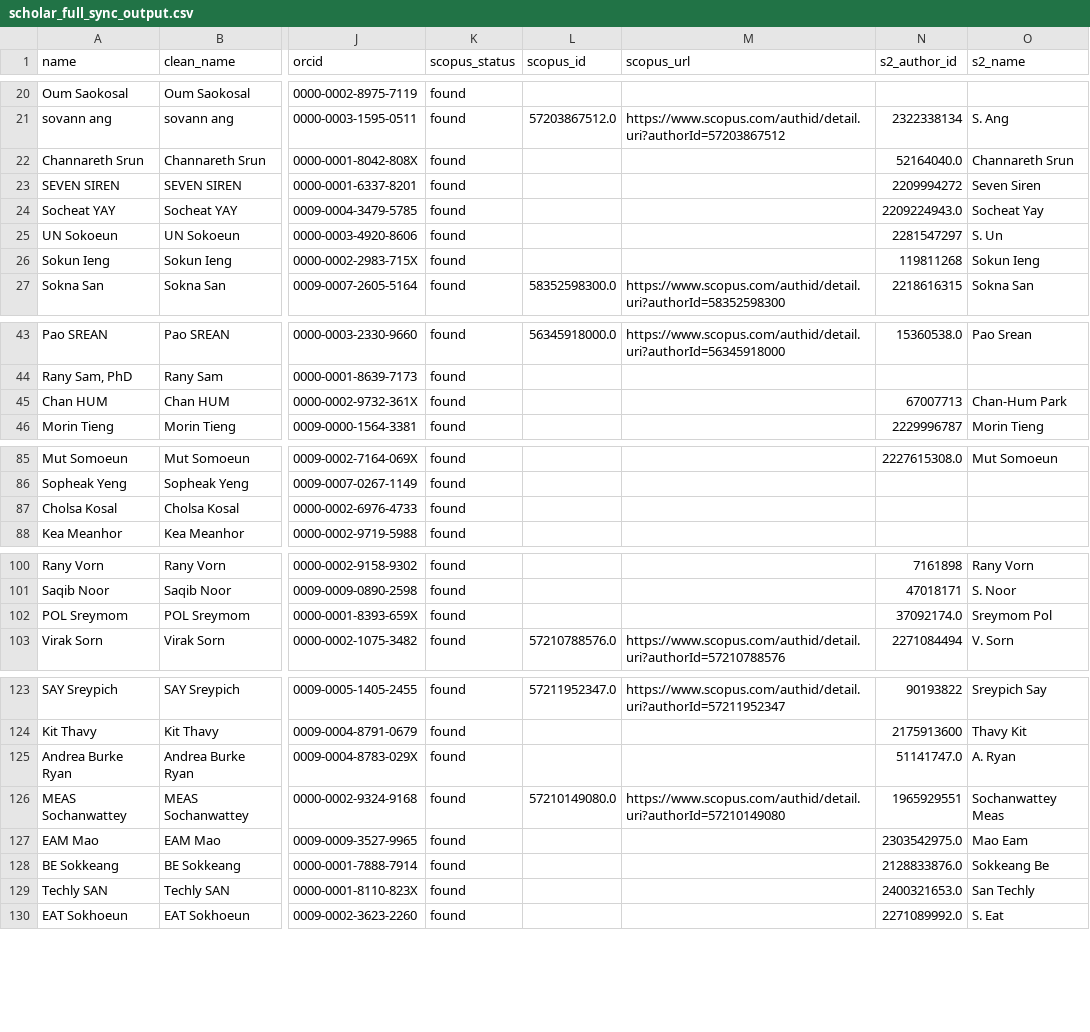
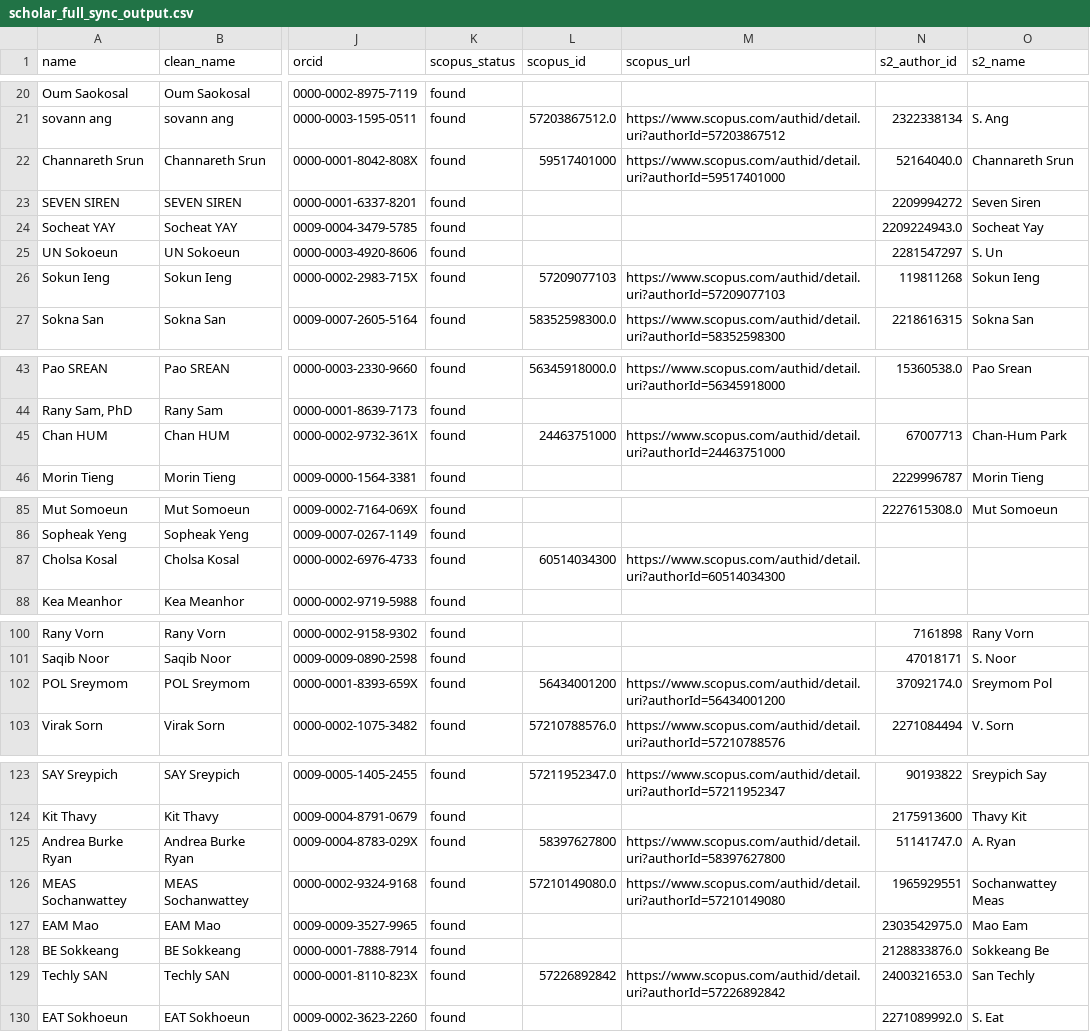
Before and after one commit to icantseesharptoo/camboda-sci-rank, a CSV file: scholar_full_sync_output.csv, drawn as a sheet; only a part is shown, gaps mark what is left out; the diff covers the shown part only; the diff names each change by its address in the sheet, - before the commit and + after, or states it on an @@ line.

```diff
--- a/scholar_full_sync_output.csv
+++ b/scholar_full_sync_output.csv
-L22 (scopus_id): (empty)
+L22 (scopus_id): 59517401000
-M22 (scopus_url): (empty)
+M22 (scopus_url): https://www.scopus.com/authid/detail.uri?authorId=59517401000
-L26 (scopus_id): (empty)
+L26 (scopus_id): 57209077103
-M26 (scopus_url): (empty)
+M26 (scopus_url): https://www.scopus.com/authid/detail.uri?authorId=57209077103
-L45 (scopus_id): (empty)
+L45 (scopus_id): 24463751000
-M45 (scopus_url): (empty)
+M45 (scopus_url): https://www.scopus.com/authid/detail.uri?authorId=24463751000
-L87 (scopus_id): (empty)
+L87 (scopus_id): 60514034300
-M87 (scopus_url): (empty)
+M87 (scopus_url): https://www.scopus.com/authid/detail.uri?authorId=60514034300
-L102 (scopus_id): (empty)
+L102 (scopus_id): 56434001200
-M102 (scopus_url): (empty)
+M102 (scopus_url): https://www.scopus.com/authid/detail.uri?authorId=56434001200
-L125 (scopus_id): (empty)
+L125 (scopus_id): 58397627800
-M125 (scopus_url): (empty)
+M125 (scopus_url): https://www.scopus.com/authid/detail.uri?authorId=58397627800
-L129 (scopus_id): (empty)
+L129 (scopus_id): 57226892842
-M129 (scopus_url): (empty)
+M129 (scopus_url): https://www.scopus.com/authid/detail.uri?authorId=57226892842
```
Also changed, not shown: 8 edited cells elsewhere in this file, 41 other files.
